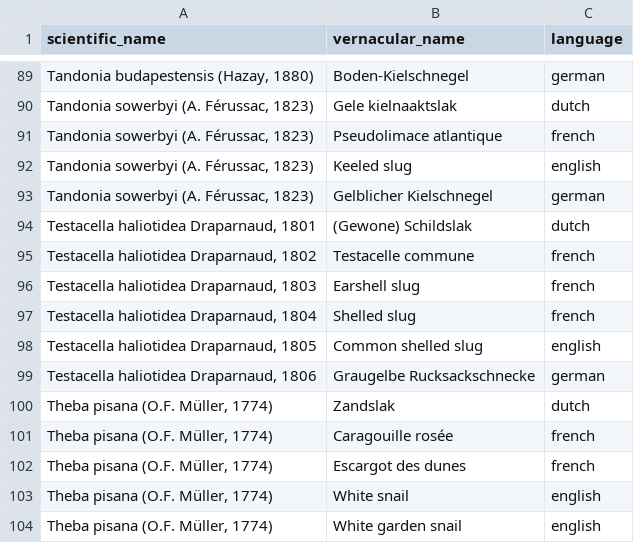
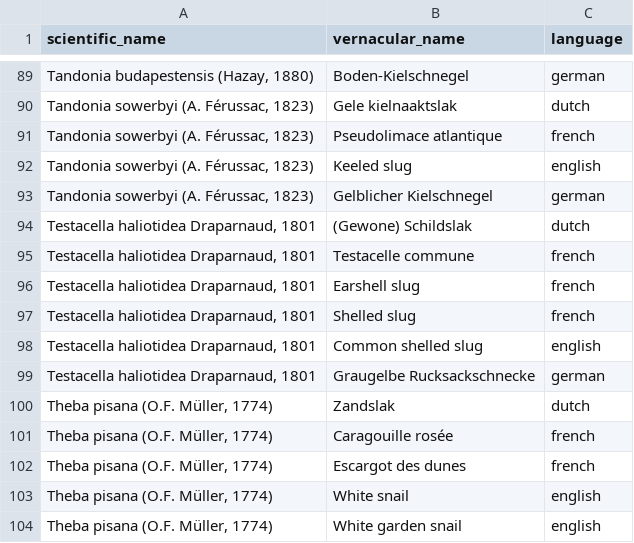
Before and after one commit to trias-project/alien-mollusca-checklist, a CSV file: data/raw/input_vernacular_names.csv, drawn as a sheet; only a part is shown, gaps mark what is left out; the diff covers the shown part only.

```diff
--- a/data/raw/input_vernacular_names.csv
+++ b/data/raw/input_vernacular_names.csv
@@ -94,7 +94,7 @@ scientific_name,vernacular_name,language
 "Testacella haliotidea Draparnaud, 1801",(Gewone) Schildslak,dutch
-"Testacella haliotidea Draparnaud, 1802",Testacelle commune,french
-"Testacella haliotidea Draparnaud, 1803",Earshell slug,french
-"Testacella haliotidea Draparnaud, 1804",Shelled slug,french
-"Testacella haliotidea Draparnaud, 1805",Common shelled slug,english
-"Testacella haliotidea Draparnaud, 1806",Graugelbe Rucksackschnecke,german
+"Testacella haliotidea Draparnaud, 1801",Testacelle commune,french
+"Testacella haliotidea Draparnaud, 1801",Earshell slug,french
+"Testacella haliotidea Draparnaud, 1801",Shelled slug,french
+"Testacella haliotidea Draparnaud, 1801",Common shelled slug,english
+"Testacella haliotidea Draparnaud, 1801",Graugelbe Rucksackschnecke,german
 "Theba pisana (O.F. Müller, 1774)",Zandslak,dutch
```
Also changed, not shown: 19 edited cells elsewhere in this file, data/raw/input_references.csv, 4 other files.
